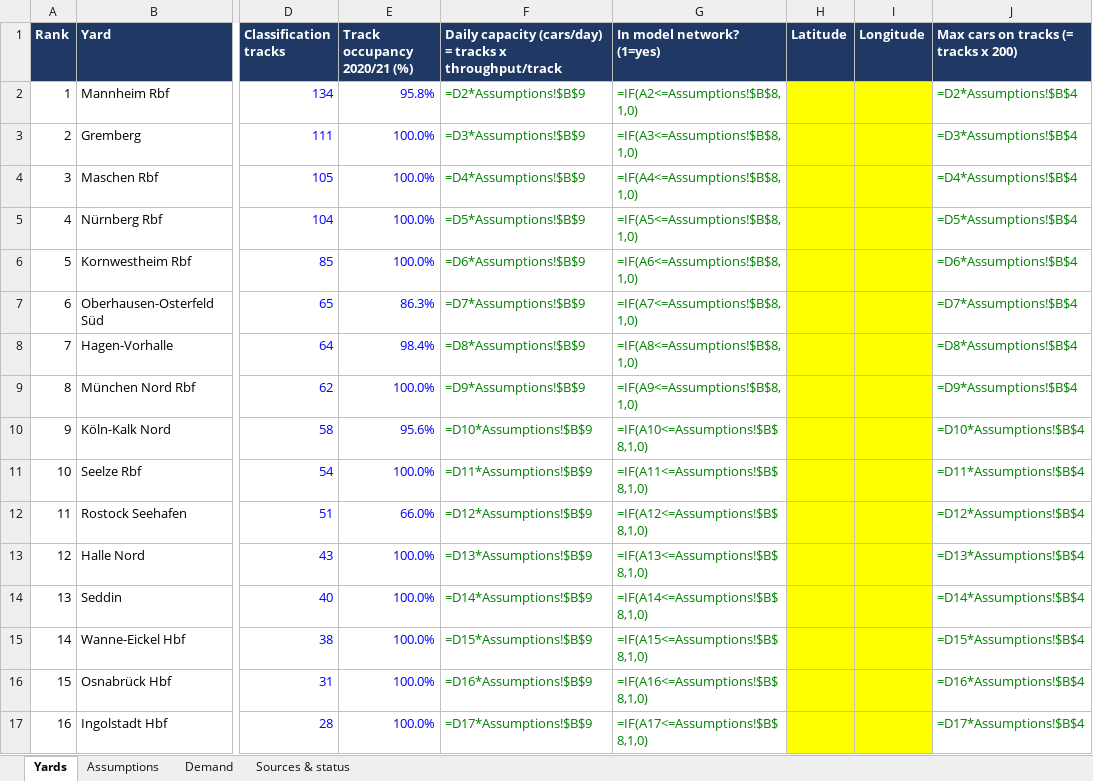
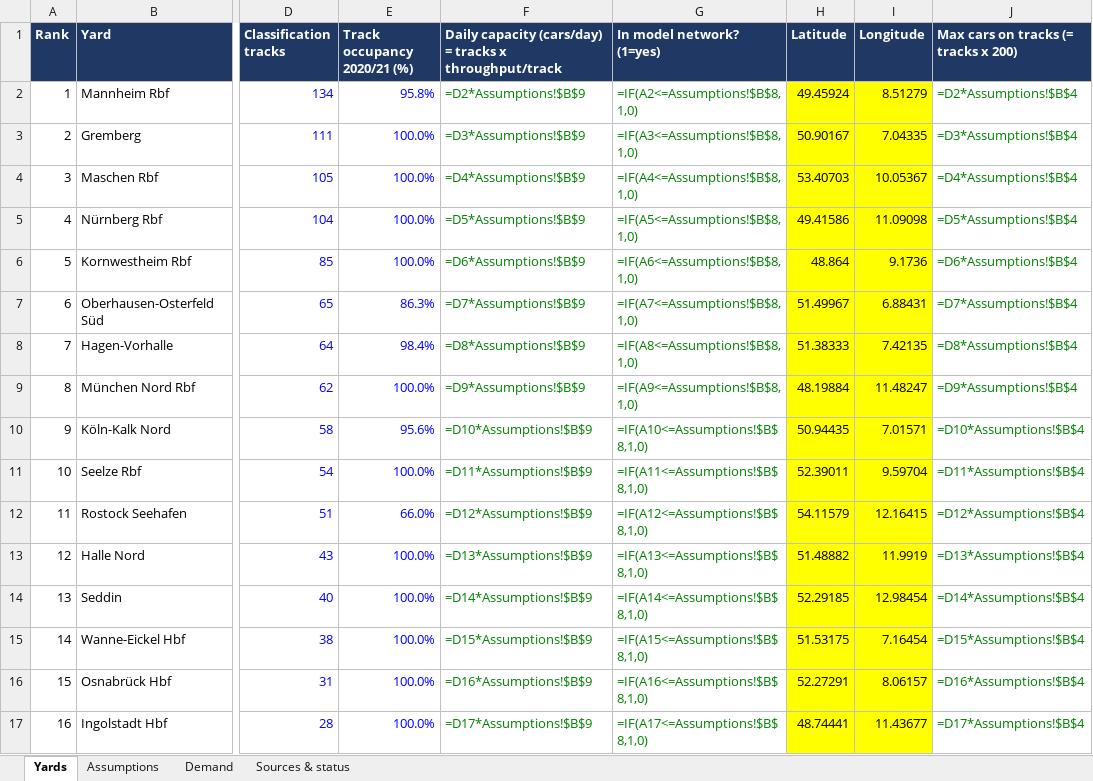
Before and after one commit to KiraZ98/Rail-freight, an Excel workbook: data/german/AMORE_network_data.xlsx, sheet Yards, drawn as a sheet; only a part is shown, gaps mark what is left out; values as stored, in another font and other column widths than the file's, no borders; formulas without a stored value are shown as written; the diff covers the shown part only; the diff names each change by its address in the sheet, - before the commit and + after, or states it on an @@ line.

Commit message:
Add the German network: 19 yards with real tracks and OpenStreetMap rail distances
- data/german: coordinates for all 20 model yards (8 located by their OSM railway objects)
  and shortest rail distances on the OpenStreetMap main-line network. build_distances.py now
  asks for fewer, larger Overpass queries (about 25 minutes instead of hours) and matches the
  yards to the main connected network (Mannheim Rbf was cut off before).
- build_german_instance.py builds german_V19_D80_seed1..3: Bundestag track counts, capacity
  tracks x 76, rail distances, and the base paper's values and recipe for everything without
  a German source (synthetic demand). Seddin and Seddin Sued (0.3 km apart, same rail point)
  are one node.
- Test for the German data; READMEs updated; the OSMnx cache is ignored.

```diff
--- a/data/german/AMORE_network_data.xlsx (sheet Yards)
+++ b/data/german/AMORE_network_data.xlsx (sheet Yards)
-H2 (Latitude): (empty)
+H2 (Latitude): 49.45924
-I2 (Longitude): (empty)
+I2 (Longitude): 8.51279
-H3 (Latitude): (empty)
+H3 (Latitude): 50.90167
-I3 (Longitude): (empty)
+I3 (Longitude): 7.04335
-H4 (Latitude): (empty)
+H4 (Latitude): 53.40703
-I4 (Longitude): (empty)
+I4 (Longitude): 10.05367
-H5 (Latitude): (empty)
+H5 (Latitude): 49.41586
-I5 (Longitude): (empty)
+I5 (Longitude): 11.09098
-H6 (Latitude): (empty)
+H6 (Latitude): 48.864
-I6 (Longitude): (empty)
+I6 (Longitude): 9.1736
-H7 (Latitude): (empty)
+H7 (Latitude): 51.49967
-I7 (Longitude): (empty)
+I7 (Longitude): 6.88431
-H8 (Latitude): (empty)
+H8 (Latitude): 51.38333
-I8 (Longitude): (empty)
+I8 (Longitude): 7.42135
-H9 (Latitude): (empty)
+H9 (Latitude): 48.19884
-I9 (Longitude): (empty)
+I9 (Longitude): 11.48247
-H10 (Latitude): (empty)
+H10 (Latitude): 50.94435
-I10 (Longitude): (empty)
+I10 (Longitude): 7.01571
-H11 (Latitude): (empty)
+H11 (Latitude): 52.39011
-I11 (Longitude): (empty)
+I11 (Longitude): 9.59704
-H12 (Latitude): (empty)
+H12 (Latitude): 54.11579
-I12 (Longitude): (empty)
+I12 (Longitude): 12.16415
-H13 (Latitude): (empty)
+H13 (Latitude): 51.48882
-I13 (Longitude): (empty)
+I13 (Longitude): 11.9919
-H14 (Latitude): (empty)
+H14 (Latitude): 52.29185
-I14 (Longitude): (empty)
+I14 (Longitude): 12.98454
-H15 (Latitude): (empty)
+H15 (Latitude): 51.53175
-I15 (Longitude): (empty)
+I15 (Longitude): 7.16454
-H16 (Latitude): (empty)
+H16 (Latitude): 52.27291
-I16 (Longitude): (empty)
+I16 (Longitude): 8.06157
-H17 (Latitude): (empty)
+H17 (Latitude): 48.74441
-I17 (Longitude): (empty)
+I17 (Longitude): 11.43677
```
Also changed, not shown: 8 edited cells elsewhere in this sheet, sheet Sources & status, 27 other files.
